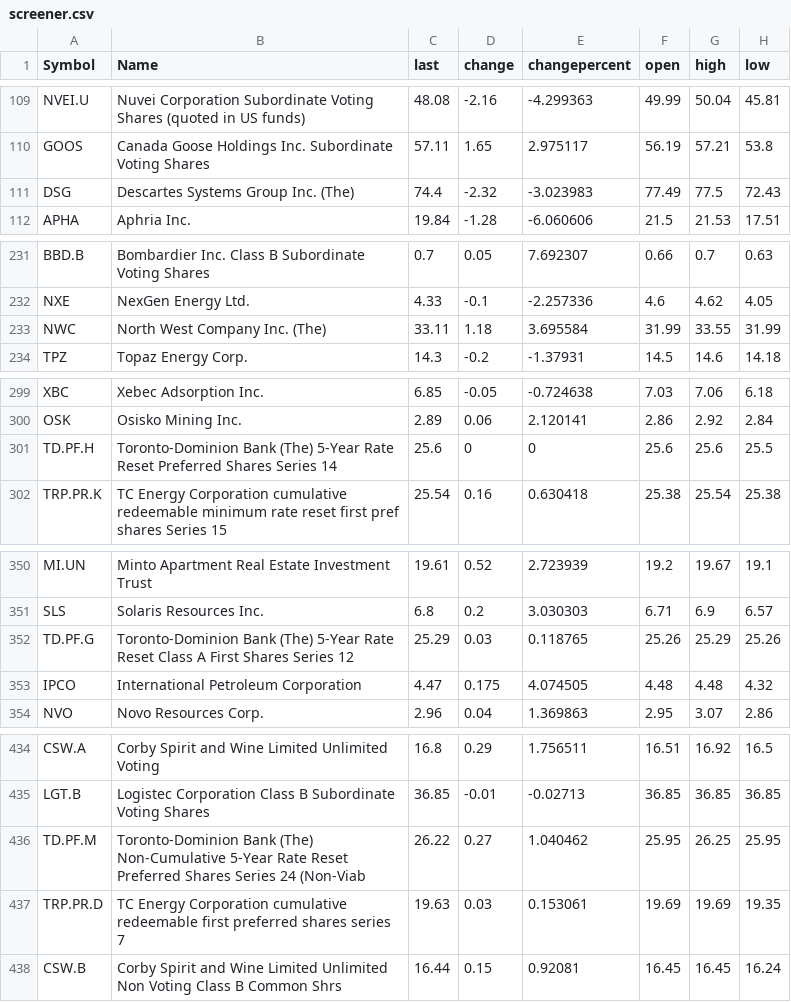
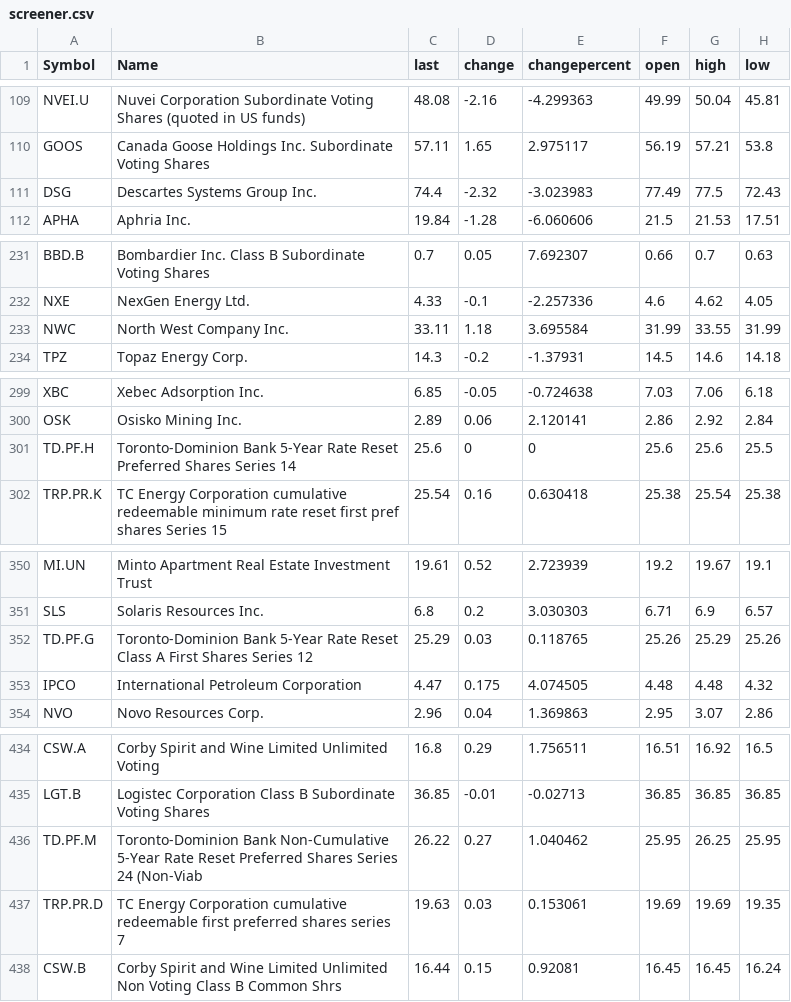
Before and after one commit to RR192007/csvfiles, a CSV file: screener.csv, drawn as a sheet; only a part is shown, gaps mark what is left out; the diff covers the shown part only; the diff names each change by its address in the sheet, - before the commit and + after, or states it on an @@ line.

```diff
--- a/screener.csv
+++ b/screener.csv
-B111 (Name): Descartes Systems Group Inc. (The)
+B111 (Name): Descartes Systems Group Inc.
-B233 (Name): North West Company Inc. (The)
+B233 (Name): North West Company Inc.
-B301 (Name): Toronto-Dominion Bank (The) 5-Year Rate…
+B301 (Name): Toronto-Dominion Bank 5-Year Rate…
-B352 (Name): Toronto-Dominion Bank (The) 5-Year Rate…
+B352 (Name): Toronto-Dominion Bank 5-Year Rate…
-B436 (Name): Toronto-Dominion Bank (The) Non-Cumulative 5-Year…
+B436 (Name): Toronto-Dominion Bank Non-Cumulative 5-Year…
```
Also changed, not shown: 16 edited cells elsewhere in this file.
